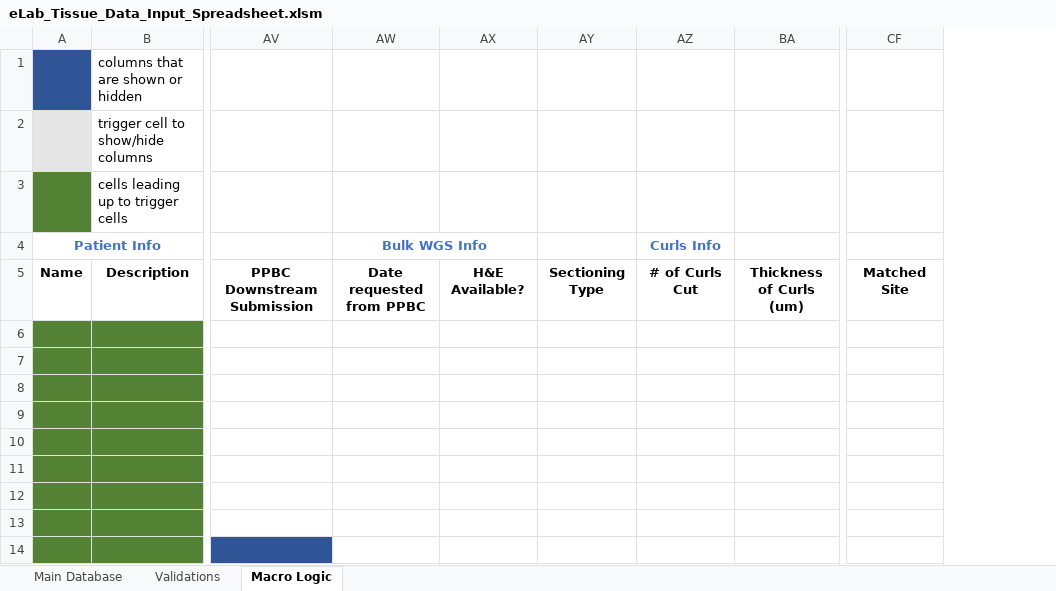
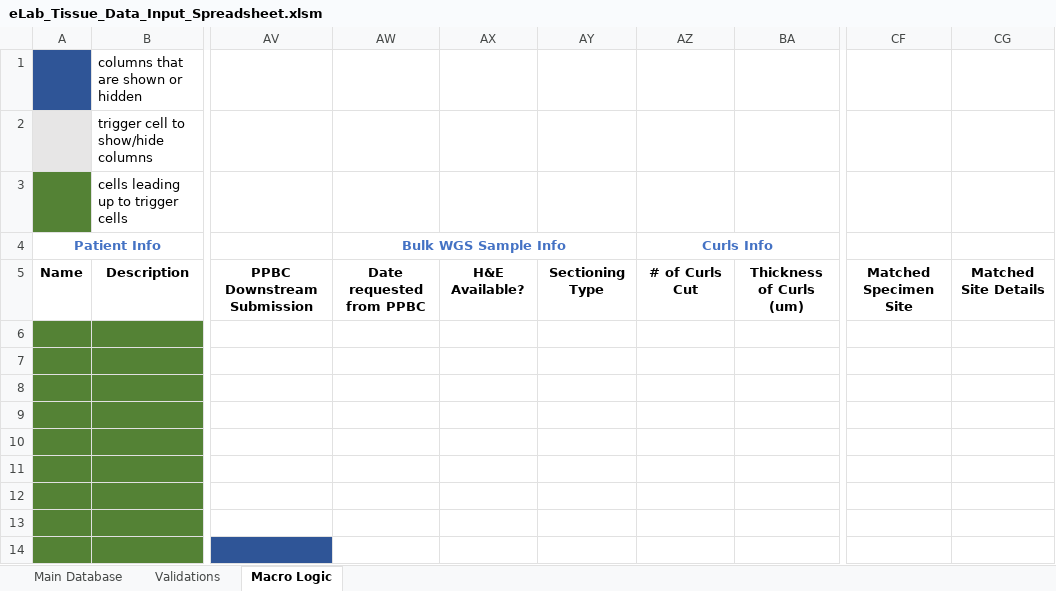
Before and after one commit to shahcompbio/spectrum_etl, an Excel workbook: spectrum_etl/elab_spreadsheet/eLab_Tissue_Data_Input_Spreadsheet.xlsm, sheet Macro Logic, drawn as a sheet; only a part is shown, gaps mark what is left out; values as stored, in another font and other column widths than the file's, no borders; removed rows and columns are numbered as before the commit, all else as after; the diff names each change by its address in the sheet, - before the commit and + after, or states it on an @@ line.

Commit message:
updated matched specimen site/site details field

```diff
--- a/spectrum_etl/elab_spreadsheet/eLab_Tissue_Data_Input_Spreadsheet.xlsm (sheet Macro Logic)
+++ b/spectrum_etl/elab_spreadsheet/eLab_Tissue_Data_Input_Spreadsheet.xlsm (sheet Macro Logic)
-column CF, row 5: Matched Site
+column CF, row 5: Matched Specimen Site
+column CG, row 5: Matched Site Details
-AW4: Bulk WGS Info
+AW4: Bulk WGS Sample Info
-AW4:AX4 merged
+AW4:AY4 merged
+AZ4:BA4 merged
```
Also changed, not shown: hidden cells.
